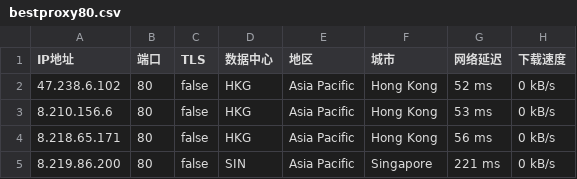
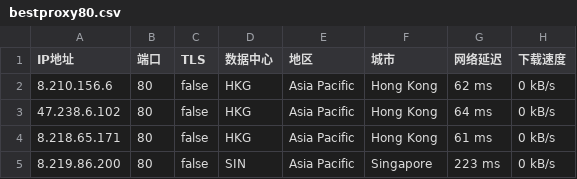
Before and after one commit to greycc2021/iptools, a CSV file: iptest/bestproxy80.csv, drawn as a sheet.

```diff
--- a/iptest/bestproxy80.csv
+++ b/iptest/bestproxy80.csv
@@ -1,5 +1,5 @@
 IP地址,端口,TLS,数据中心,地区,城市,网络延迟,下载速度
-47.238.6.102,80,false,HKG,Asia Pacific,Hong Kong,52 ms,0 kB/s
-8.210.156.6,80,false,HKG,Asia Pacific,Hong Kong,53 ms,0 kB/s
-8.218.65.171,80,false,HKG,Asia Pacific,Hong Kong,56 ms,0 kB/s
-8.219.86.200,80,false,SIN,Asia Pacific,Singapore,221 ms,0 kB/s
+8.210.156.6,80,false,HKG,Asia Pacific,Hong Kong,62 ms,0 kB/s
+47.238.6.102,80,false,HKG,Asia Pacific,Hong Kong,64 ms,0 kB/s
+8.218.65.171,80,false,HKG,Asia Pacific,Hong Kong,61 ms,0 kB/s
+8.219.86.200,80,false,SIN,Asia Pacific,Singapore,223 ms,0 kB/s
```
Also changed, not shown: 4 other files.
